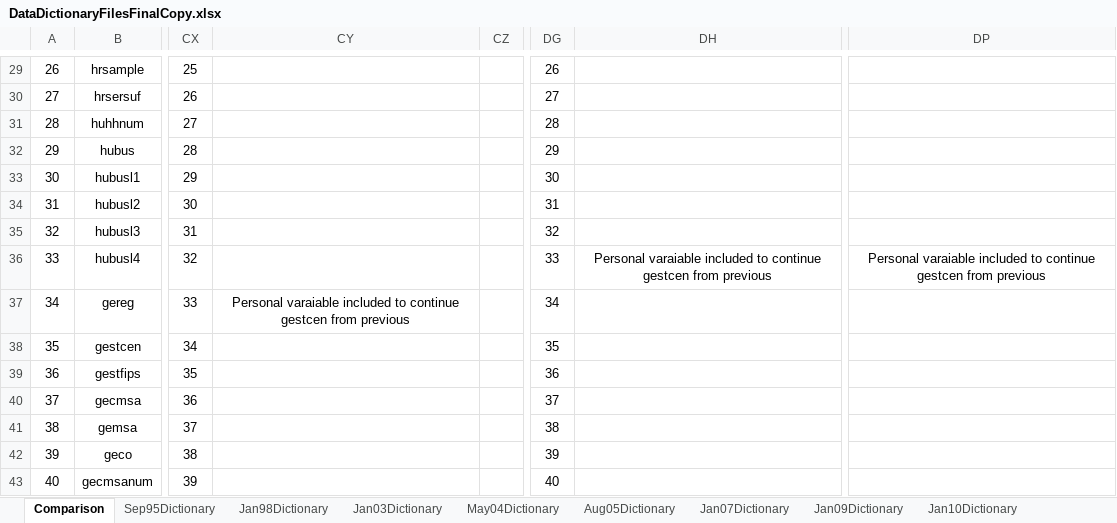
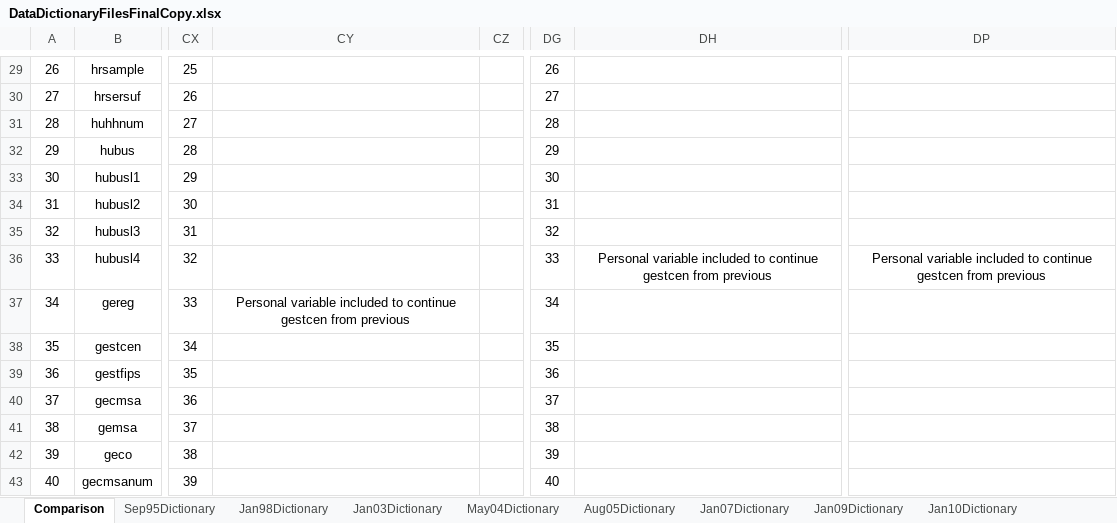
Before and after one commit to ReidMKelley/CPSMicrodataReader, an Excel workbook: DataDictionaries/DataDictionaryFilesFinalCopy.xlsx, sheet Comparison, drawn as a sheet; only a part is shown, gaps mark what is left out; values as stored, in another font and other column widths than the file's, no borders; conditional formats not drawn; the diff names each change by its address in the sheet, - before the commit and + after, or states it on an @@ line.

```diff
--- a/DataDictionaries/DataDictionaryFilesFinalCopy.xlsx (sheet Comparison)
+++ b/DataDictionaries/DataDictionaryFilesFinalCopy.xlsx (sheet Comparison)
-DH36: Personal varaiable included to…
+DH36: Personal variable included to…
-DP36: Personal varaiable included to…
+DP36: Personal variable included to…
-CY37: Personal varaiable included to…
+CY37: Personal variable included to…
```
Also changed, not shown: sheet Jan15Dictionary, sheet Jan20Dictionary, sheet Jan14Dictionary, sheet Jan17Dictionary, 4 other files.
